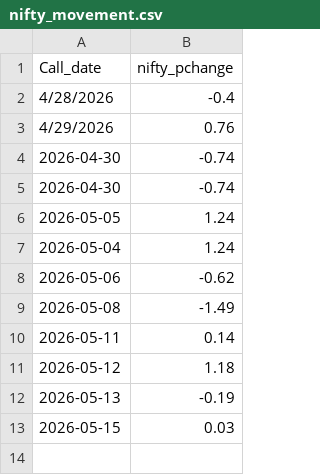
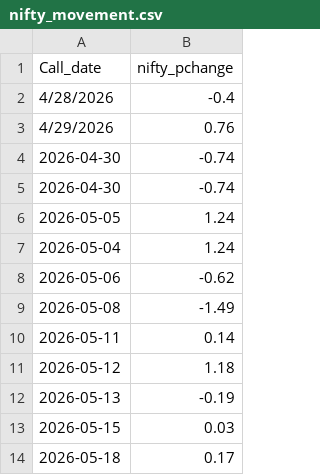
Before and after one commit to nayanjsarma1-png/nifty50-radar, a CSV file: nifty_movement.csv, drawn as a sheet.

```diff
--- a/nifty_movement.csv
+++ b/nifty_movement.csv
@@ -13 +13,2 @@ Call_date,nifty_pchange
 2026-05-15,0.03
+2026-05-18,0.17
```
Also changed, not shown: log.csv, stock_output.csv.
